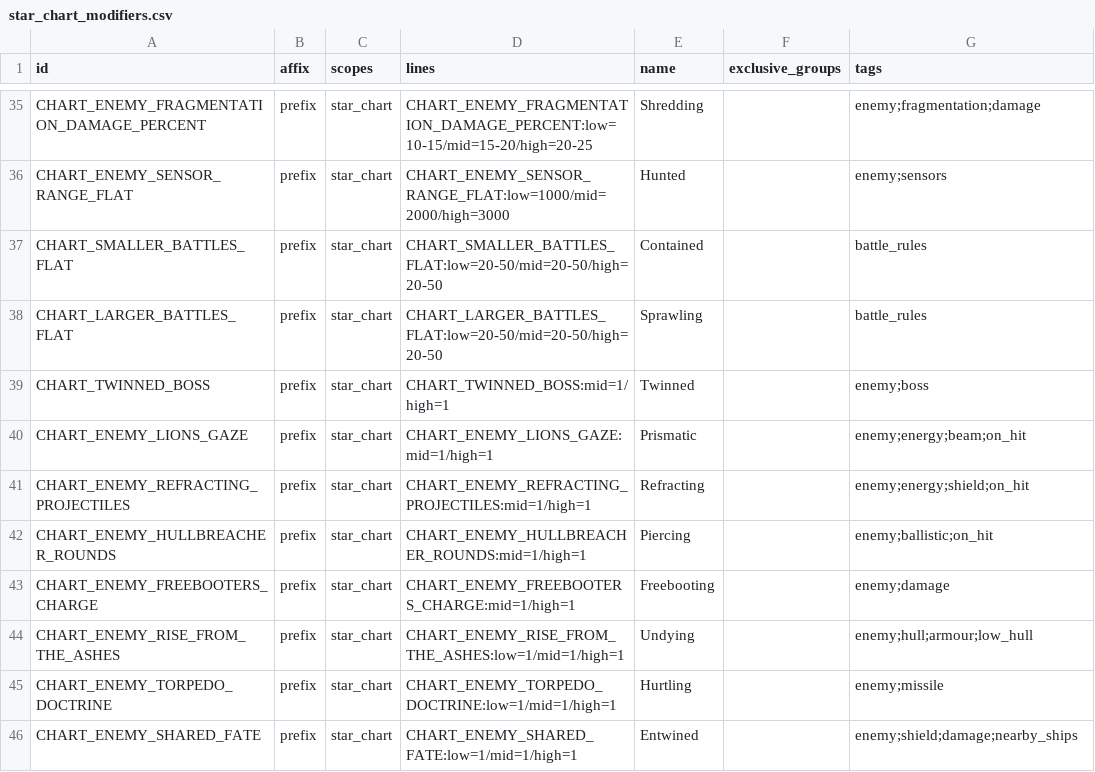
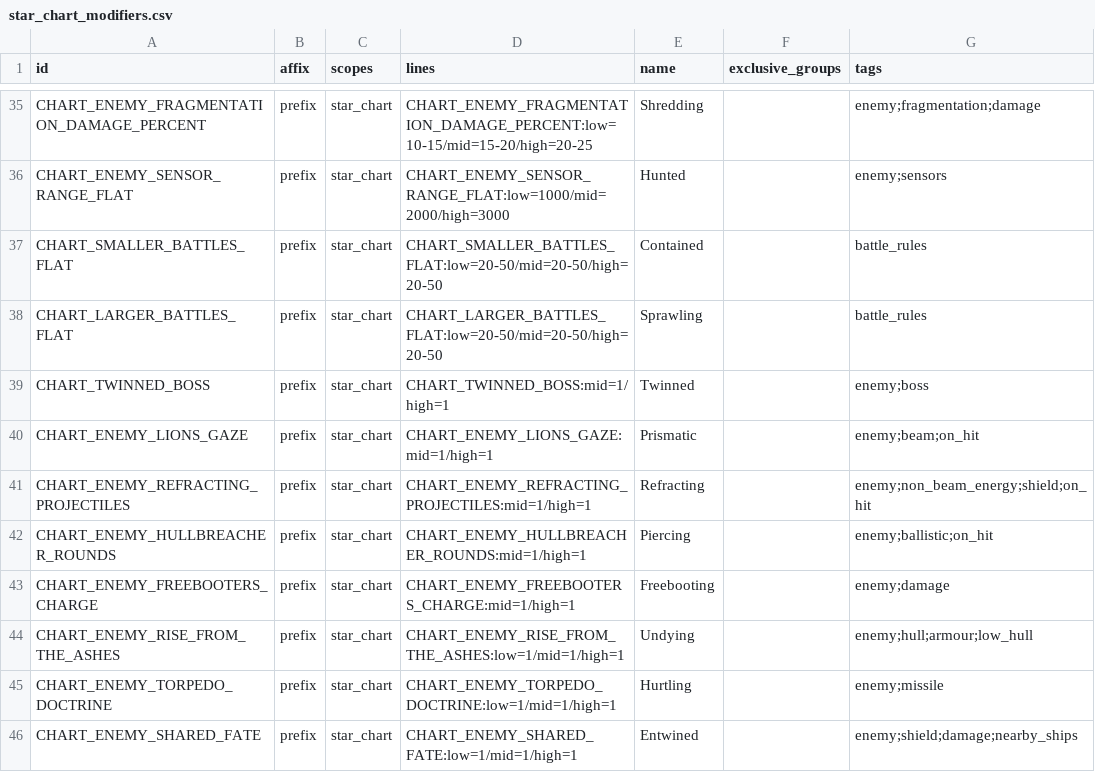
Before and after one commit to ExiledPortals/ExiledSector, a CSV file: data/config/exiledSector/star_chart_modifiers.csv, drawn as a sheet; only a part is shown, gaps mark what is left out.

```diff
--- a/data/config/exiledSector/star_chart_modifiers.csv
+++ b/data/config/exiledSector/star_chart_modifiers.csv
@@ -39,4 +39,4 @@ CHART_LARGER_BATTLES_FLAT,prefix,star_chart,CHART_LARGER_BATTLES_FLAT:low=20-50/
 CHART_TWINNED_BOSS,prefix,star_chart,CHART_TWINNED_BOSS:mid=1/high=1,Twinned,,enemy;boss
-CHART_ENEMY_LIONS_GAZE,prefix,star_chart,CHART_ENEMY_LIONS_GAZE:mid=1/high=1,Prismatic,,enemy;energy;beam;on_hit
-CHART_ENEMY_REFRACTING_PROJECTILES,prefix,star_chart,CHART_ENEMY_REFRACTING_PROJECTILES:mid=1/high=1,Refracting,,enemy;energy;shield;on_hit
+CHART_ENEMY_LIONS_GAZE,prefix,star_chart,CHART_ENEMY_LIONS_GAZE:mid=1/high=1,Prismatic,,enemy;beam;on_hit
+CHART_ENEMY_REFRACTING_PROJECTILES,prefix,star_chart,CHART_ENEMY_REFRACTING_PROJECTILES:mid=1/high=1,Refracting,,enemy;non_beam_energy;shield;on_hit
 CHART_ENEMY_HULLBREACHER_ROUNDS,prefix,star_chart,CHART_ENEMY_HULLBREACHER_ROUNDS:mid=1/high=1,Piercing,,enemy;ballistic;on_hit
```
Also changed, not shown: data/config/exiledSector/infused_crafts.csv, data/config/exiledSector/item_modifiers.csv, 20 other files.
